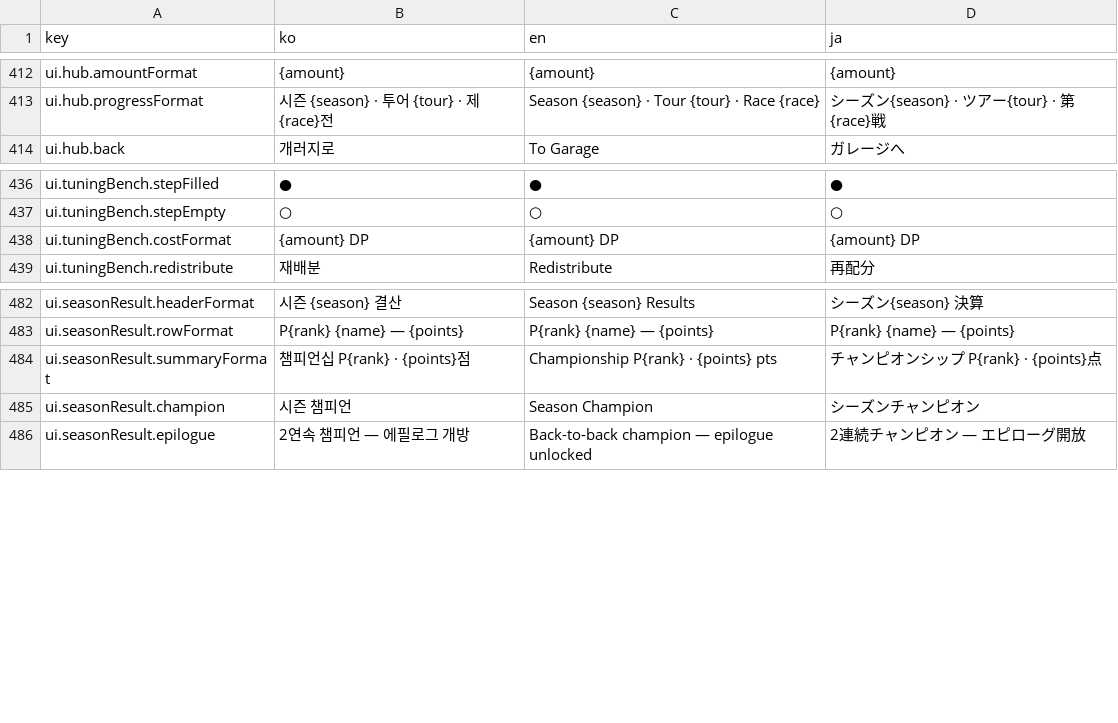
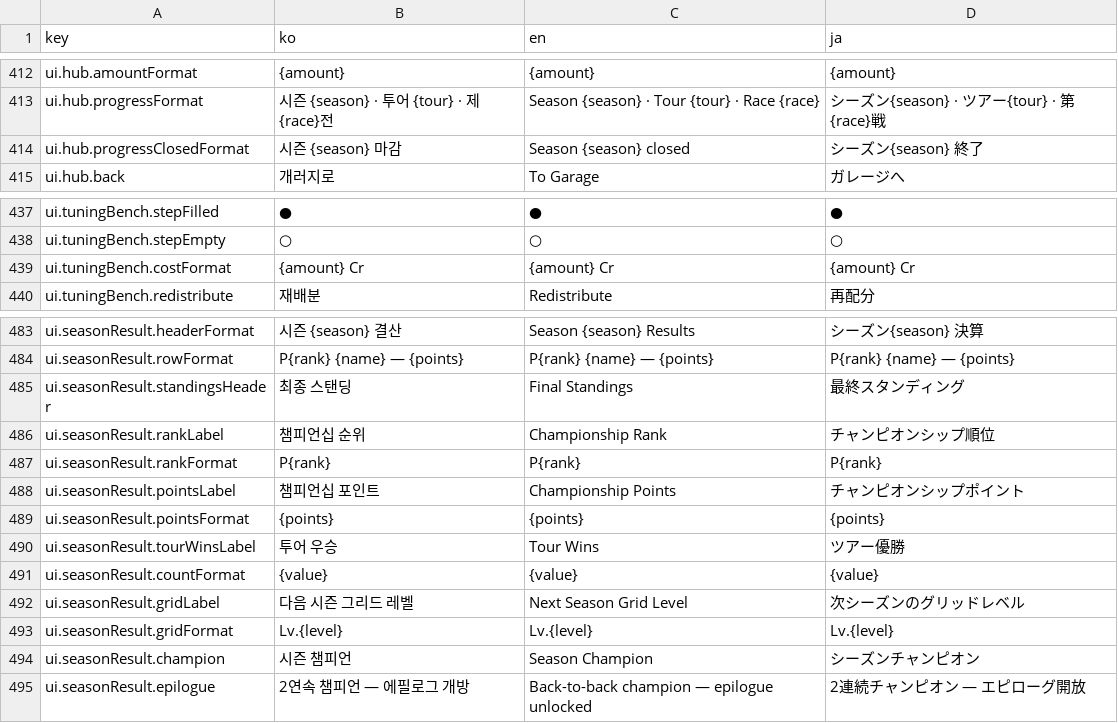
Before and after one commit to wormdriveworks/formula-pulse, a CSV file: godot/data/strings/strings.csv, drawn as a sheet; only a part is shown, gaps mark what is left out.

```diff
--- a/godot/data/strings/strings.csv
+++ b/godot/data/strings/strings.csv
@@ -419,2 +419,3 @@ ui.hub.amountFormat,{amount},{amount},{amount}
 ui.hub.progressFormat,시즌 {season} · 투어 {tour} · 제{race}전,Season {season} · Tour {tour} · Race {race},シーズン{season} · ツアー{tour} · 第{race}戦
+ui.hub.progressClosedFormat,시즌 {season} 마감,Season {season} closed,シーズン{season} 終了
 ui.hub.back,개러지로,To Garage,ガレージへ
@@ -443,3 +444,3 @@ ui.tuningBench.stepFilled,●,●,●
 ui.tuningBench.stepEmpty,○,○,○
-ui.tuningBench.costFormat,{amount} DP,{amount} DP,{amount} DP
+ui.tuningBench.costFormat,{amount} Cr,{amount} Cr,{amount} Cr
 ui.tuningBench.redistribute,재배분,Redistribute,再配分
@@ -489,3 +490,11 @@ ui.seasonResult.headerFormat,시즌 {season} 결산,Season {season} Results,シ
 ui.seasonResult.rowFormat,P{rank} {name} — {points},P{rank} {name} — {points},P{rank} {name} — {points}
-ui.seasonResult.summaryFormat,챔피언십 P{rank} · {points}점,Championship P{rank} · {points} pts,チャンピオンシップ P{rank} · {points}点
+ui.seasonResult.standingsHeader,최종 스탠딩,Final Standings,最終スタンディング
+ui.seasonResult.rankLabel,챔피언십 순위,Championship Rank,チャンピオンシップ順位
+ui.seasonResult.rankFormat,P{rank},P{rank},P{rank}
+ui.seasonResult.pointsLabel,챔피언십 포인트,Championship Points,チャンピオンシップポイント
+ui.seasonResult.pointsFormat,{points},{points},{points}
+ui.seasonResult.tourWinsLabel,투어 우승,Tour Wins,ツアー優勝
+ui.seasonResult.countFormat,{value},{value},{value}
+ui.seasonResult.gridLabel,다음 시즌 그리드 레벨,Next Season Grid Level,次シーズンのグリッドレベル
+ui.seasonResult.gridFormat,Lv.{level},Lv.{level},Lv.{level}
 ui.seasonResult.champion,시즌 챔피언,Season Champion,シーズンチャンピオン
```
Also changed, not shown: 10 other files.
